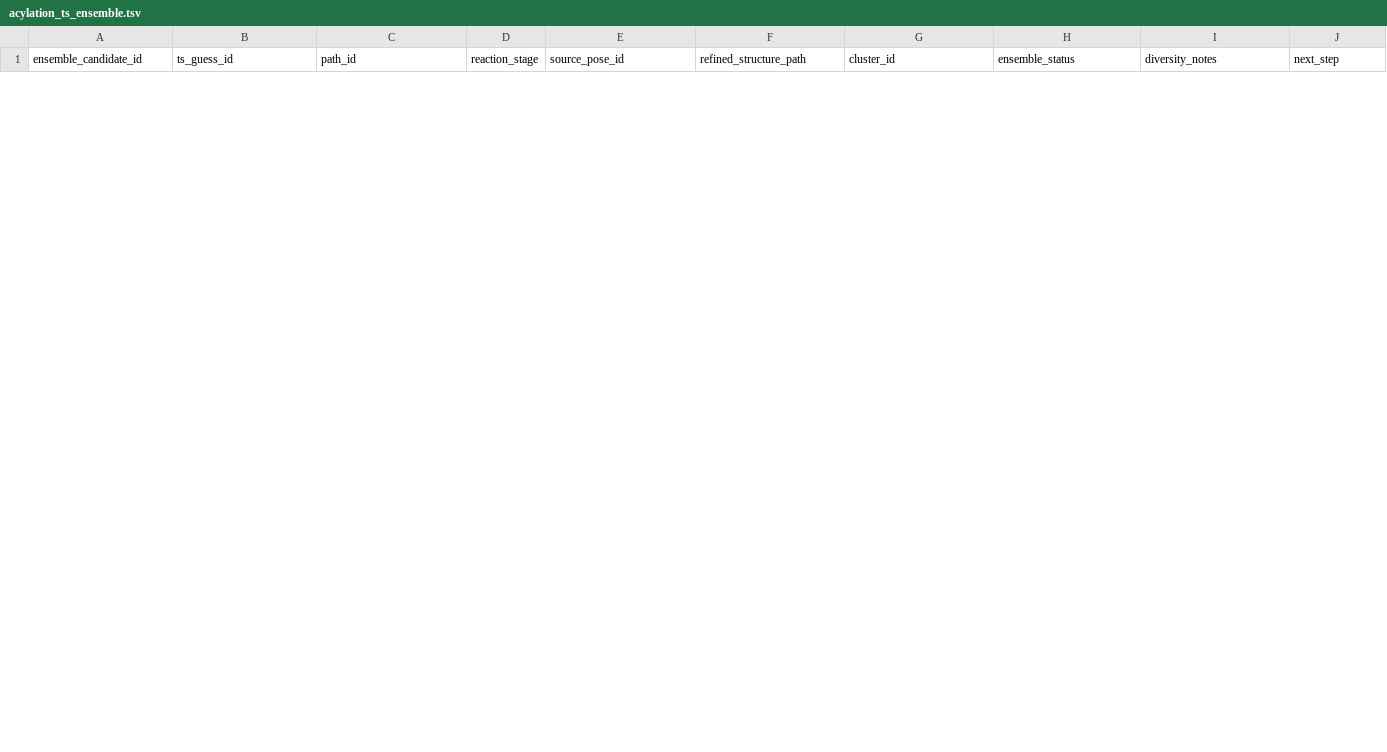
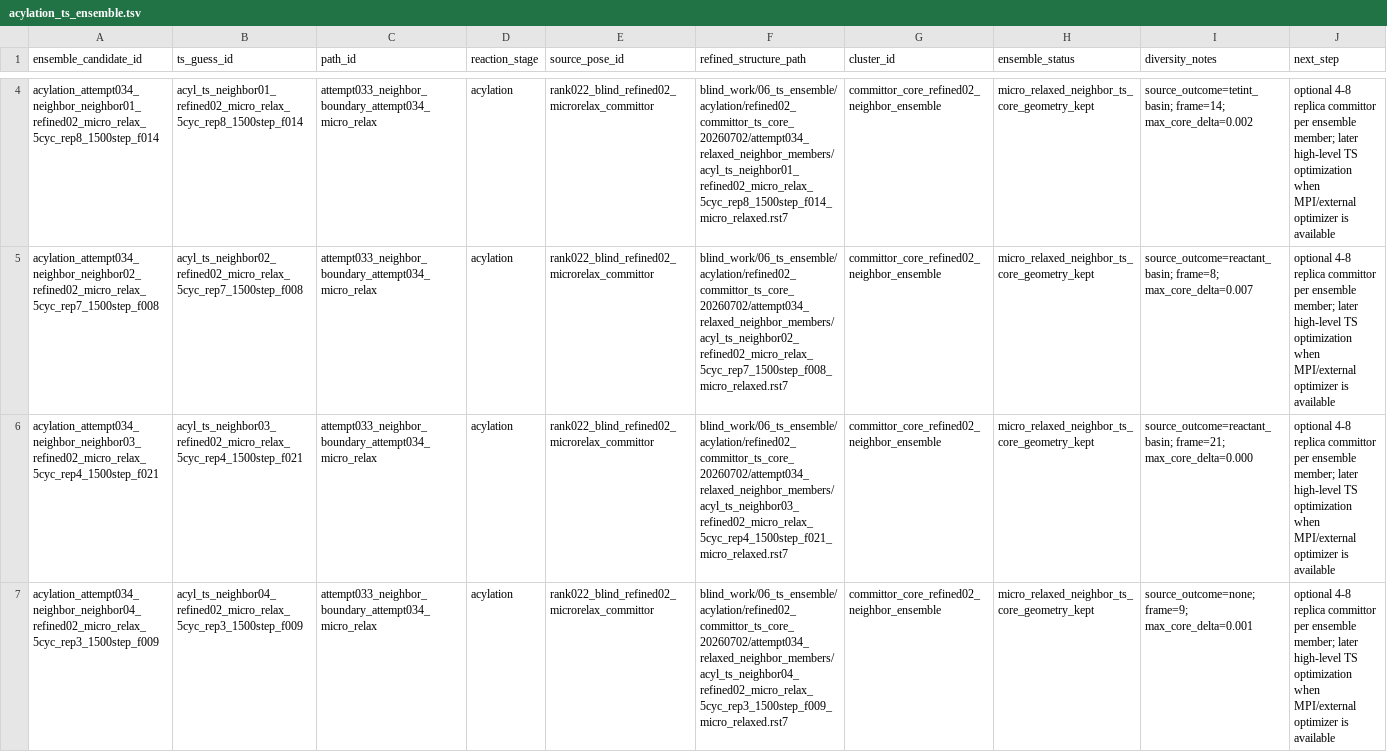
Before and after one commit to bianhuiting918/git-hub-chatgpt-pro, a TSV file: project01/phase2_blind_petase_qmmm_20260630/blind_work/06_ts_ensemble/acylation_ts_ensemble.tsv, drawn as a sheet; only a part is shown, gaps mark what is left out; the diff covers the shown part only; the diff names each change by its address in the sheet, - before the commit and + after, or states it on an @@ line.

```diff
--- a/project01/phase2_blind_petase_qmmm_20260630/blind_work/06_ts_ensemble/acylation_ts_ensemble.tsv
+++ b/project01/phase2_blind_petase_qmmm_20260630/blind_work/06_ts_ensemble/acylation_ts_ensemble.tsv
+row 4: acylation_attempt034_neighbor_neighbor01_refined02_micro_relax_5cyc_rep8_1500step_f014 | acyl_ts_neighbor01_refined02_micro_relax_5cyc_rep8_1500step_f014 | attempt033_neighbor_boundary_attempt034_micro_relax | acylation | rank022_blind_refined02_microrelax_committor | blind_work/06_ts_ensemble/acylation/refined02_committor_ts_core_20260702/attempt034_relaxed_neighbor_members/acyl_ts_neighbor01_refined02_micro_relax_5cyc_rep8_1500step_f014_micro_relaxed.rst7 | committor_core_refined02_neighbor_ensemble | micro_relaxed_neighbor_ts_core_geometry_kept | source_outcome=tetint_basin; frame=14; max_core_delta=0.002 | optional 4-8 replica committor per ensemble member; later high-level TS optimization when MPI/external optimizer is available
+row 5: acylation_attempt034_neighbor_neighbor02_refined02_micro_relax_5cyc_rep7_1500step_f008 | acyl_ts_neighbor02_refined02_micro_relax_5cyc_rep7_1500step_f008 | attempt033_neighbor_boundary_attempt034_micro_relax | acylation | rank022_blind_refined02_microrelax_committor | blind_work/06_ts_ensemble/acylation/refined02_committor_ts_core_20260702/attempt034_relaxed_neighbor_members/acyl_ts_neighbor02_refined02_micro_relax_5cyc_rep7_1500step_f008_micro_relaxed.rst7 | committor_core_refined02_neighbor_ensemble | micro_relaxed_neighbor_ts_core_geometry_kept | source_outcome=reactant_basin; frame=8; max_core_delta=0.007 | optional 4-8 replica committor per ensemble member; later high-level TS optimization when MPI/external optimizer is available
+row 6: acylation_attempt034_neighbor_neighbor03_refined02_micro_relax_5cyc_rep4_1500step_f021 | acyl_ts_neighbor03_refined02_micro_relax_5cyc_rep4_1500step_f021 | attempt033_neighbor_boundary_attempt034_micro_relax | acylation | rank022_blind_refined02_microrelax_committor | blind_work/06_ts_ensemble/acylation/refined02_committor_ts_core_20260702/attempt034_relaxed_neighbor_members/acyl_ts_neighbor03_refined02_micro_relax_5cyc_rep4_1500step_f021_micro_relaxed.rst7 | committor_core_refined02_neighbor_ensemble | micro_relaxed_neighbor_ts_core_geometry_kept | source_outcome=reactant_basin; frame=21; max_core_delta=0.000 | optional 4-8 replica committor per ensemble member; later high-level TS optimization when MPI/external optimizer is available
+row 7: acylation_attempt034_neighbor_neighbor04_refined02_micro_relax_5cyc_rep3_1500step_f009 | acyl_ts_neighbor04_refined02_micro_relax_5cyc_rep3_1500step_f009 | attempt033_neighbor_boundary_attempt034_micro_relax | acylation | rank022_blind_refined02_microrelax_committor | blind_work/06_ts_ensemble/acylation/refined02_committor_ts_core_20260702/attempt034_relaxed_neighbor_members/acyl_ts_neighbor04_refined02_micro_relax_5cyc_rep3_1500step_f009_micro_relaxed.rst7 | committor_core_refined02_neighbor_ensemble | micro_relaxed_neighbor_ts_core_geometry_kept | source_outcome=none; frame=9; max_core_delta=0.001 | optional 4-8 replica committor per ensemble member; later high-level TS optimization when MPI/external optimizer is available
```
Also changed, not shown: 2 added rows and 1 removed row elsewhere in this file, 6 other files.
